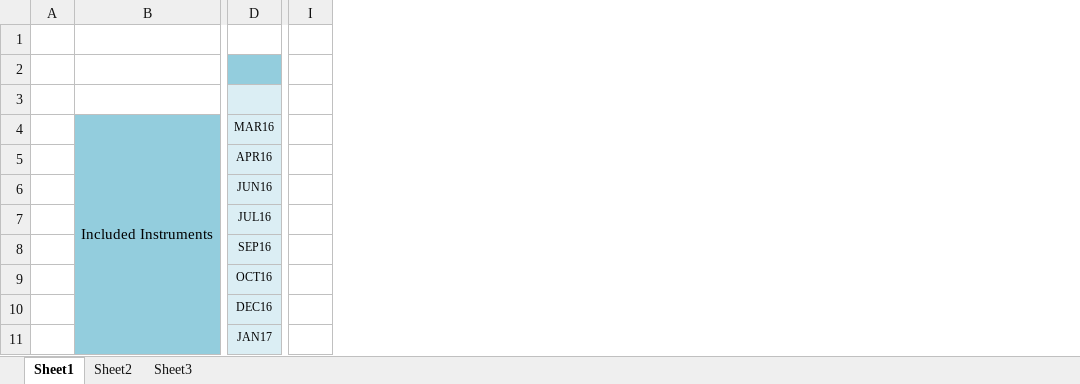
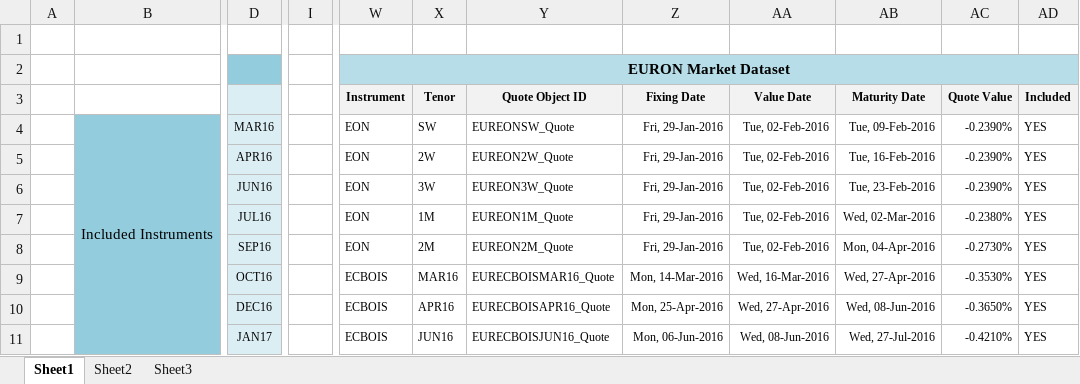
Before and after one commit to NicholasBertocchi/Thesis, an Excel workbook: TESI/TemplateRepricingAnalysis.xlsm, sheet Sheet1, drawn as a sheet; only a part is shown, gaps mark what is left out; values as stored, in another font and other column widths than the file's, no borders; removed rows and columns are numbered as before the commit, all else as after; the diff covers the shown part only; the diff names each change by its address in the sheet, - before the commit and + after, or states it on an @@ line.

Commit message:
add dataset template

```diff
--- a/TESI/TemplateRepricingAnalysis.xlsm (sheet Sheet1)
+++ b/TESI/TemplateRepricingAnalysis.xlsm (sheet Sheet1)
-column B, row 4: Included Instruments
+column B, row 4: Included Instruments
-column I, empty
+column I, empty
+column W (Instrument), row 2: EURON Market Dataset; rows 4-11: EON | EON | EON | EON | EON | ECBOIS | ECBOIS | ECBOIS
+column X (Tenor), rows 4-11: SW | 2W | 3W | 1M | 2M | MAR16 | APR16 | JUN16
+column Y (Quote Object ID), rows 4-11: EUREONSW_Quote | EUREON2W_Quote | EUREON3W_Quote | EUREON1M_Quote | EUREON2M_Quote | EURECBOISMAR16_Quote | EURECBOISAPR16_Quote | EURECBOISJUN16_Quote
+column Z (Fixing Date), rows 4-11: Fri, 29-Jan-2016 | Fri, 29-Jan-2016 | Fri, 29-Jan-2016 | Fri, 29-Jan-2016 | Fri, 29-Jan-2016 | Mon, 14-Mar-2016 | Mon, 25-Apr-2016 | Mon, 06-Jun-2016
+column AA (Value Date), rows 4-11: Tue, 02-Feb-2016 | Tue, 02-Feb-2016 | Tue, 02-Feb-2016 | Tue, 02-Feb-2016 | Tue, 02-Feb-2016 | Wed, 16-Mar-2016 | Wed, 27-Apr-2016 | Wed, 08-Jun-2016
+column AB (Maturity Date), rows 4-11: Tue, 09-Feb-2016 | Tue, 16-Feb-2016 | Tue, 23-Feb-2016 | Wed, 02-Mar-2016 | Mon, 04-Apr-2016 | Wed, 27-Apr-2016 | Wed, 08-Jun-2016 | Wed, 27-Jul-2016
+column AC (Quote Value), rows 4-11: -0.2390% | -0.2390% | -0.2390% | -0.2380% | -0.2730% | -0.3530% | -0.3650% | -0.4210%
+column AD (Included), rows 4-11: all YES
```
Also changed, not shown: 49 added rows and 1 added column elsewhere in this sheet.
